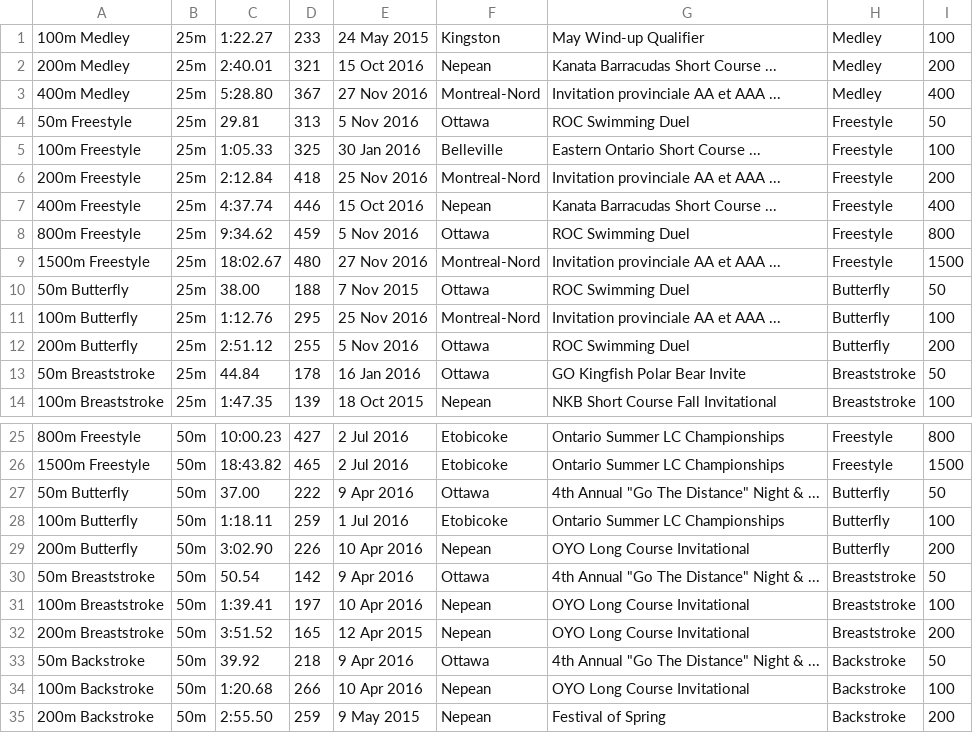
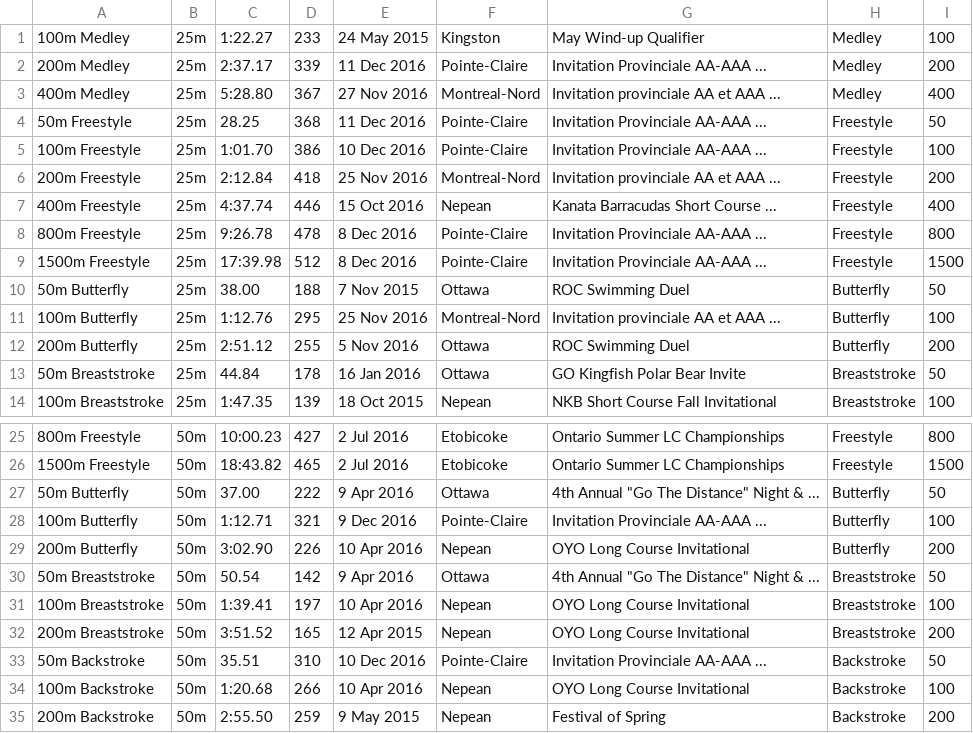
Before and after one commit to Subject2Risk/swim-report, a CSV file: swim-data/4821832.csv, drawn as a sheet; only a part is shown, gaps mark what is left out; the diff covers the shown part only.

Commit message:
Updated times from Pointe-Claire.

```diff
--- a/swim-data/4821832.csv
+++ b/swim-data/4821832.csv
@@ -1,10 +1,10 @@
 100m Medley,25m,1:22.27,233,24 May 2015,Kingston,May Wind-up Qualifier,Medley,100
-200m Medley,25m,2:40.01,321,15 Oct 2016,Nepean,Kanata Barracudas Short Course ...,Medley,200
+200m Medley,25m,2:37.17,339,11 Dec 2016,Pointe-Claire,Invitation Provinciale AA-AAA ...,Medley,200
 400m Medley,25m,5:28.80,367,27 Nov 2016,Montreal-Nord,Invitation provinciale AA et AAA ...,Medley,400
-50m Freestyle,25m,29.81,313,5 Nov 2016,Ottawa,ROC Swimming Duel,Freestyle,50
-100m Freestyle,25m,1:05.33,325,30 Jan 2016,Belleville,Eastern Ontario Short Course ...,Freestyle,100
+50m Freestyle,25m,28.25,368,11 Dec 2016,Pointe-Claire,Invitation Provinciale AA-AAA ...,Freestyle,50
+100m Freestyle,25m,1:01.70,386,10 Dec 2016,Pointe-Claire,Invitation Provinciale AA-AAA ...,Freestyle,100
 200m Freestyle,25m,2:12.84,418,25 Nov 2016,Montreal-Nord,Invitation provinciale AA et AAA ...,Freestyle,200
 400m Freestyle,25m,4:37.74,446,15 Oct 2016,Nepean,Kanata Barracudas Short Course ...,Freestyle,400
-800m Freestyle,25m,9:34.62,459,5 Nov 2016,Ottawa,ROC Swimming Duel,Freestyle,800
-1500m Freestyle,25m,18:02.67,480,27 Nov 2016,Montreal-Nord,Invitation provinciale AA et AAA ...,Freestyle,1500
+800m Freestyle,25m,9:26.78,478,8 Dec 2016,Pointe-Claire,Invitation Provinciale AA-AAA ...,Freestyle,800
+1500m Freestyle,25m,17:39.98,512,8 Dec 2016,Pointe-Claire,Invitation Provinciale AA-AAA ...,Freestyle,1500
 50m Butterfly,25m,38.00,188,7 Nov 2015,Ottawa,ROC Swimming Duel,Butterfly,50
@@ -27,3 +27,3 @@
 50m Butterfly,50m,37.00,222,9 Apr 2016,Ottawa,4th Annual "Go The Distance" Night & ...,Butterfly,50
-100m Butterfly,50m,1:18.11,259,1 Jul 2016,Etobicoke,Ontario Summer LC Championships,Butterfly,100
+100m Butterfly,50m,1:12.71,321,9 Dec 2016,Pointe-Claire,Invitation Provinciale AA-AAA ...,Butterfly,100
 200m Butterfly,50m,3:02.90,226,10 Apr 2016,Nepean,OYO Long Course Invitational,Butterfly,200
@@ -32,3 +32,3 @@
 200m Breaststroke,50m,3:51.52,165,12 Apr 2015,Nepean,OYO Long Course Invitational,Breaststroke,200
-50m Backstroke,50m,39.92,218,9 Apr 2016,Ottawa,4th Annual "Go The Distance" Night & ...,Backstroke,50
+50m Backstroke,50m,35.51,310,10 Dec 2016,Pointe-Claire,Invitation Provinciale AA-AAA ...,Backstroke,50
 100m Backstroke,50m,1:20.68,266,10 Apr 2016,Nepean,OYO Long Course Invitational,Backstroke,100
```
Also changed, not shown: 10 edited cells elsewhere in this file, swim-data/4821223.csv, swim-data/4975035.csv, 5 other files.
